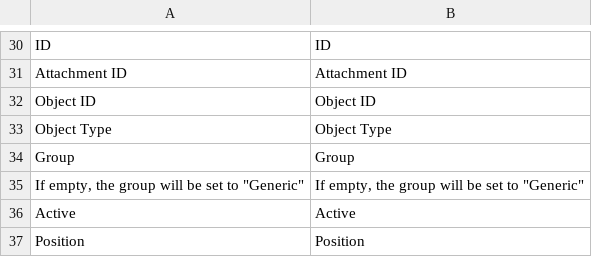
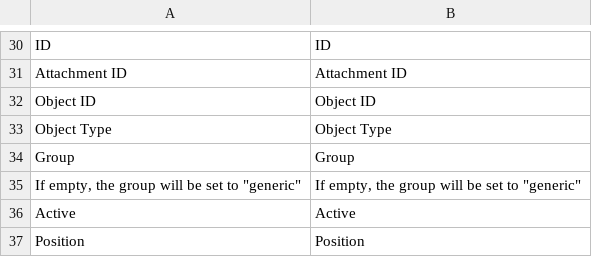
Before and after one commit to charcoalphp/charcoal, a CSV file: translations/messages.en.csv, drawn as a sheet; only a part is shown, gaps mark what is left out.

```diff
--- a/translations/messages.en.csv
+++ b/translations/messages.en.csv
@@ -34,3 +34,3 @@
 "Group";"Group"
-"If empty, the group will be set to ""Generic""";"If empty, the group will be set to ""Generic"""
+"If empty, the group will be set to ""generic""";"If empty, the group will be set to ""generic"""
 "Active";"Active"
```
Also changed, not shown: translations/messages.fr.csv, 10 other files.
